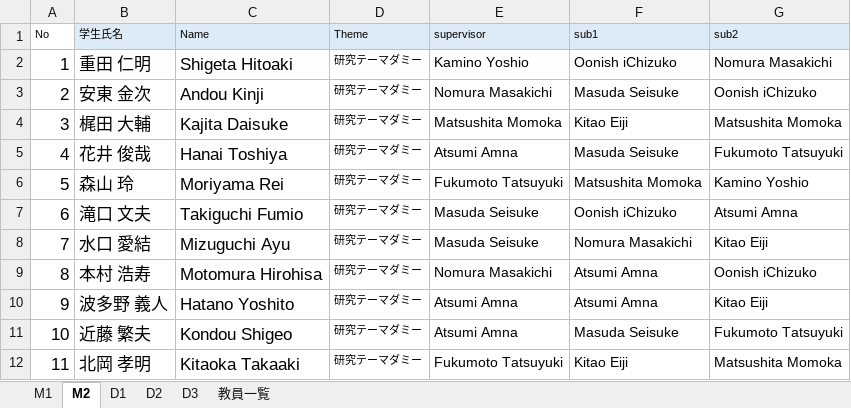
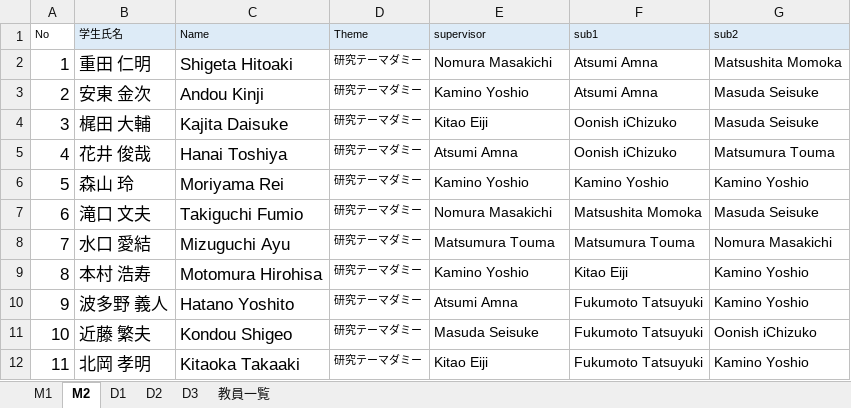
Before and after one commit to TetsuakiBaba/iaFukusa, an Excel workbook: public/sample.xlsx, sheet M2, drawn as a sheet; only a part is shown; values as stored, in another font and other column widths than the file's, no borders; the diff covers the shown part only; the diff names each change by its address in the sheet, - before the commit and + after, or states it on an @@ line.

```diff
--- a/public/sample.xlsx (sheet M2)
+++ b/public/sample.xlsx (sheet M2)
-E2 (supervisor): Kamino Yoshio
+E2 (supervisor): Nomura Masakichi
-F2 (sub1): Oonish iChizuko
+F2 (sub1): Atsumi Amna
-G2 (sub2): Nomura Masakichi
+G2 (sub2): Matsushita Momoka
-E3 (supervisor): Nomura Masakichi
+E3 (supervisor): Kamino Yoshio
-F3 (sub1): Masuda Seisuke
+F3 (sub1): Atsumi Amna
-G3 (sub2): Oonish iChizuko
+G3 (sub2): Masuda Seisuke
-E4 (supervisor): Matsushita Momoka
+E4 (supervisor): Kitao Eiji
-F4 (sub1): Kitao Eiji
+F4 (sub1): Oonish iChizuko
-G4 (sub2): Matsushita Momoka
+G4 (sub2): Masuda Seisuke
-F5 (sub1): Masuda Seisuke
+F5 (sub1): Oonish iChizuko
-G5 (sub2): Fukumoto Tatsuyuki
+G5 (sub2): Matsumura Touma
-E6 (supervisor): Fukumoto Tatsuyuki
+E6 (supervisor): Kamino Yoshio
-F6 (sub1): Matsushita Momoka
+F6 (sub1): Kamino Yoshio
-E7 (supervisor): Masuda Seisuke
+E7 (supervisor): Nomura Masakichi
-F7 (sub1): Oonish iChizuko
+F7 (sub1): Matsushita Momoka
-G7 (sub2): Atsumi Amna
+G7 (sub2): Masuda Seisuke
-E8 (supervisor): Masuda Seisuke
+E8 (supervisor): Matsumura Touma
-F8 (sub1): Nomura Masakichi
+F8 (sub1): Matsumura Touma
-G8 (sub2): Kitao Eiji
+G8 (sub2): Nomura Masakichi
-E9 (supervisor): Nomura Masakichi
+E9 (supervisor): Kamino Yoshio
-F9 (sub1): Atsumi Amna
+F9 (sub1): Kitao Eiji
-G9 (sub2): Oonish iChizuko
+G9 (sub2): Kamino Yoshio
-F10 (sub1): Atsumi Amna
+F10 (sub1): Fukumoto Tatsuyuki
-G10 (sub2): Kitao Eiji
+G10 (sub2): Kamino Yoshio
-E11 (supervisor): Atsumi Amna
+E11 (supervisor): Masuda Seisuke
-F11 (sub1): Masuda Seisuke
+F11 (sub1): Fukumoto Tatsuyuki
-G11 (sub2): Fukumoto Tatsuyuki
+G11 (sub2): Oonish iChizuko
-E12 (supervisor): Fukumoto Tatsuyuki
+E12 (supervisor): Kitao Eiji
-F12 (sub1): Kitao Eiji
+F12 (sub1): Fukumoto Tatsuyuki
-G12 (sub2): Matsushita Momoka
+G12 (sub2): Kamino Yoshio
```
Also changed, not shown: 54 edited cells elsewhere in this sheet, sheet M1, sheet D3, sheet D2, sheet D1, 2 other files.
